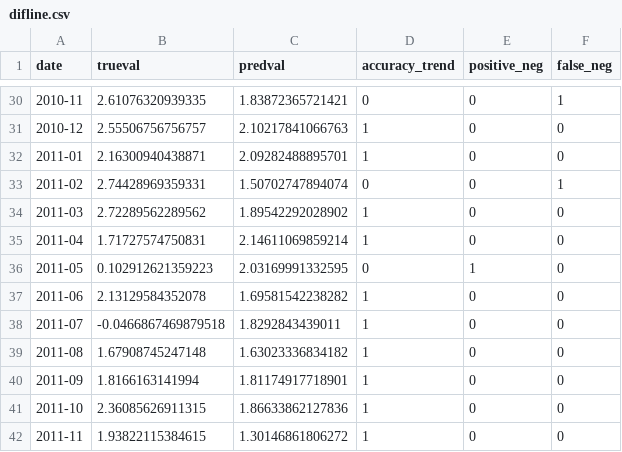
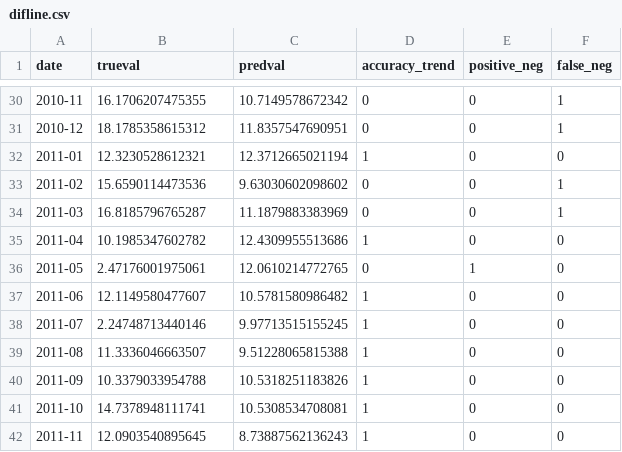
Before and after one commit to andywangpku/datascienceproject, a CSV file: src/difline.csv, drawn as a sheet; only a part is shown, gaps mark what is left out; the diff covers the shown part only.

```diff
--- a/src/difline.csv
+++ b/src/difline.csv
@@ -30,13 +30,13 @@ date,trueval,predval,accuracy_trend,positive_neg,false_neg
-2010-11,2.61076320939335,1.83872365721421,0,0,1
-2010-12,2.55506756756757,2.10217841066763,1,0,0
-2011-01,2.16300940438871,2.09282488895701,1,0,0
-2011-02,2.74428969359331,1.50702747894074,0,0,1
-2011-03,2.72289562289562,1.89542292028902,1,0,0
-2011-04,1.71727574750831,2.14611069859214,1,0,0
-2011-05,0.102912621359223,2.03169991332595,0,1,0
-2011-06,2.13129584352078,1.69581542238282,1,0,0
-2011-07,-0.0466867469879518,1.8292843439011,1,0,0
-2011-08,1.67908745247148,1.63023336834182,1,0,0
-2011-09,1.8166163141994,1.81174917718901,1,0,0
-2011-10,2.36085626911315,1.86633862127836,1,0,0
-2011-11,1.93822115384615,1.30146861806272,1,0,0
+2010-11,16.1706207475355,10.7149578672342,0,0,1
+2010-12,18.1785358615312,11.8357547690951,0,0,1
+2011-01,12.3230528612321,12.3712665021194,1,0,0
+2011-02,15.6590114473536,9.63030602098602,0,0,1
+2011-03,16.8185796765287,11.1879883383969,0,0,1
+2011-04,10.1985347602782,12.4309955513686,1,0,0
+2011-05,2.47176001975061,12.0610214772765,0,1,0
+2011-06,12.1149580477607,10.5781580986482,1,0,0
+2011-07,2.24748713440146,9.97713515155245,1,0,0
+2011-08,11.3336046663507,9.51228065815388,1,0,0
+2011-09,10.3379033954788,10.5318251183826,1,0,0
+2011-10,14.7378948111741,10.5308534708081,1,0,0
+2011-11,12.0903540895645,8.73887562136243,1,0,0
```
Also changed, not shown: 104 edited cells elsewhere in this file, src/difbar2.csv, 1 other file.
